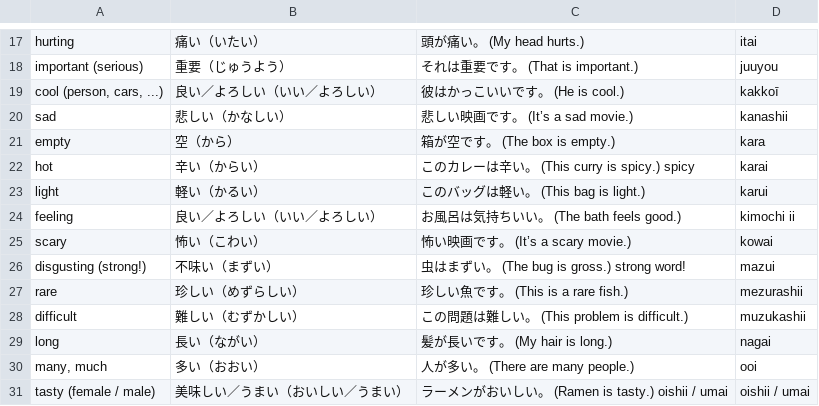
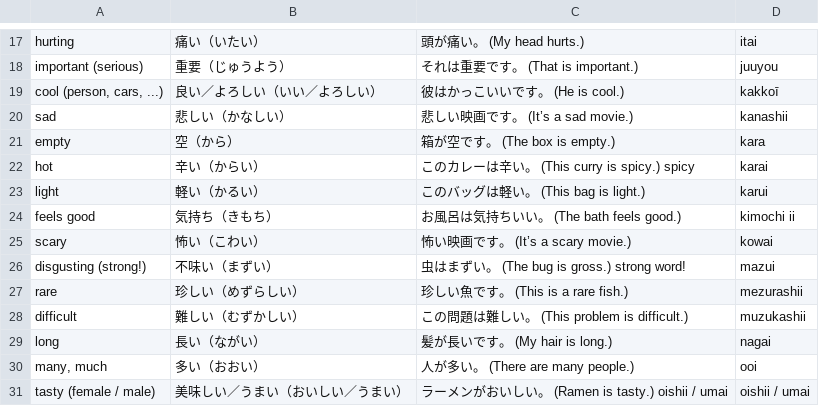
Before and after one commit to nova77/anki_japanese, a CSV file: cards/adjectives_hiragana.csv, drawn as a sheet; only a part is shown, gaps mark what is left out.

Commit message:
fix kimochi

```diff
--- a/cards/adjectives_hiragana.csv
+++ b/cards/adjectives_hiragana.csv
@@ -23,3 +23,3 @@ hot,辛い（からい）,このカレーは辛い。 (This curry is spicy.) spi
 light,軽い（かるい）,このバッグは軽い。 (This bag is light.),karui
-feeling,良い／よろしい（いい／よろしい）,お風呂は気持ちいい。 (The bath feels good.),kimochi ii
+feels good,気持ち（きもち）,お風呂は気持ちいい。 (The bath feels good.),kimochi ii
 scary,怖い（こわい）,怖い映画です。 (It’s a scary movie.),kowai
```
